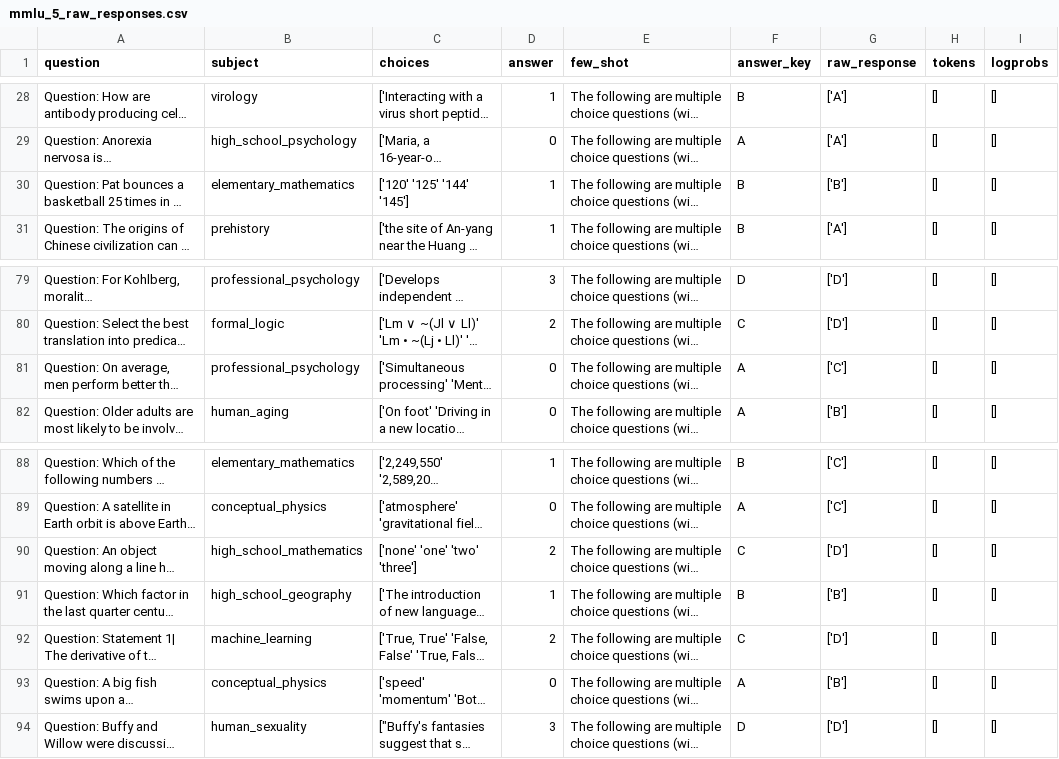
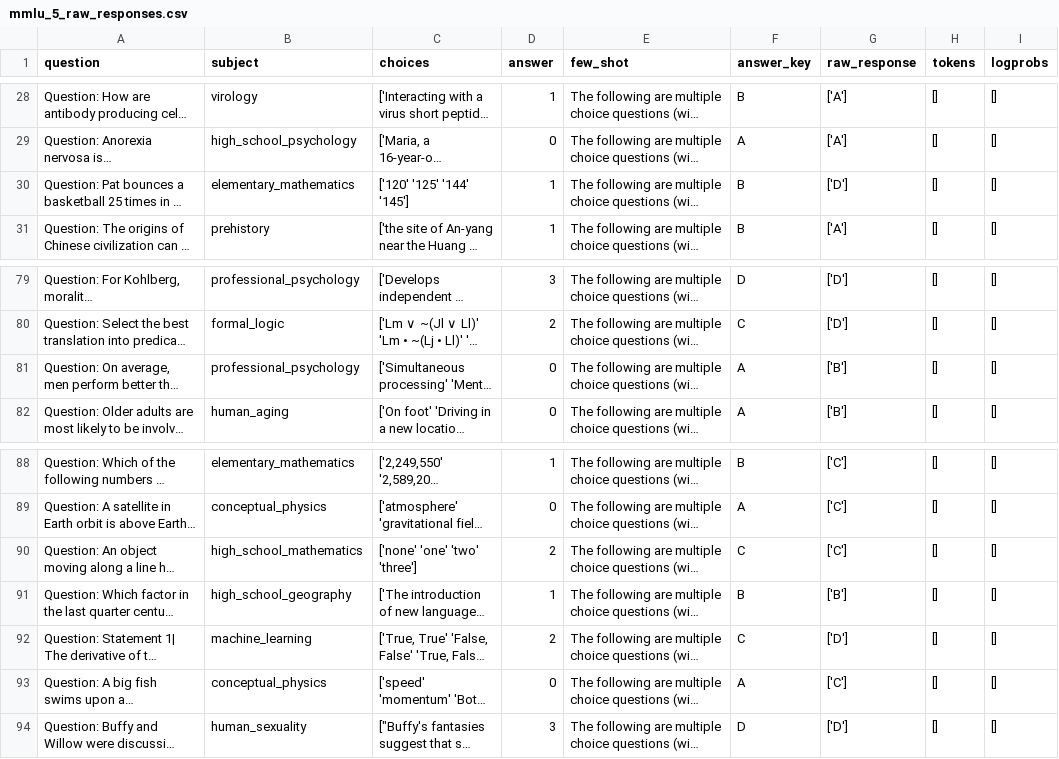
Before and after one commit to Linwei94/DLM-Uncertainty, a CSV file: cache/mmlu_mini/LLaDA-8B-Instruct/p_true/mmlu_5_raw_responses.csv, drawn as a sheet; only a part is shown, gaps mark what is left out; long unchanged cells end in …; the diff names each change by its address in the sheet, - before the commit and + after, or states it on an @@ line.

```diff
--- a/cache/mmlu_mini/LLaDA-8B-Instruct/p_true/mmlu_5_raw_responses.csv
+++ b/cache/mmlu_mini/LLaDA-8B-Instruct/p_true/mmlu_5_raw_responses.csv
-G30 (raw_response): ['B']
+G30 (raw_response): ['D']
-G81 (raw_response): ['C']
+G81 (raw_response): ['B']
-G90 (raw_response): ['D']
+G90 (raw_response): ['C']
-G93 (raw_response): ['B']
+G93 (raw_response): ['C']
```
Also changed, not shown: cache/mmlu_mini/LLaDA-8B-Instruct/p_true/mmlu_5_extracted_responses.csv, cache/mmlu_mini/LLaDA-8B-Instruct/semantic_uncertainty/mmlu_5_extracted_responses.csv, 15 other files.
